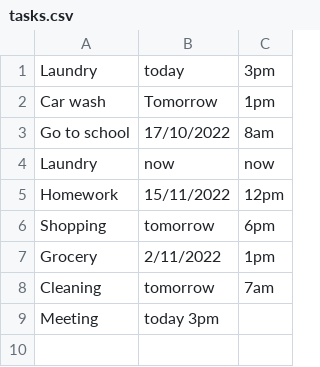
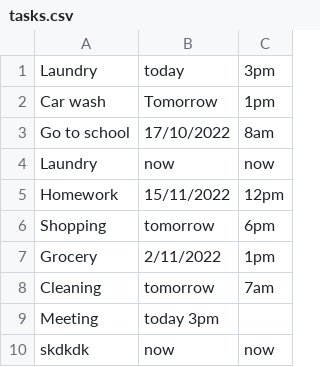
Before and after one commit to halit-vural/Simple-Task-Manager, a CSV file: tasks.csv, drawn as a sheet; the diff names each change by its address in the sheet, - before the commit and + after, or states it on an @@ line.

```diff
--- a/tasks.csv
+++ b/tasks.csv
+row 10: skdkdk | now | now
```
Also changed, not shown: 1 other file.
